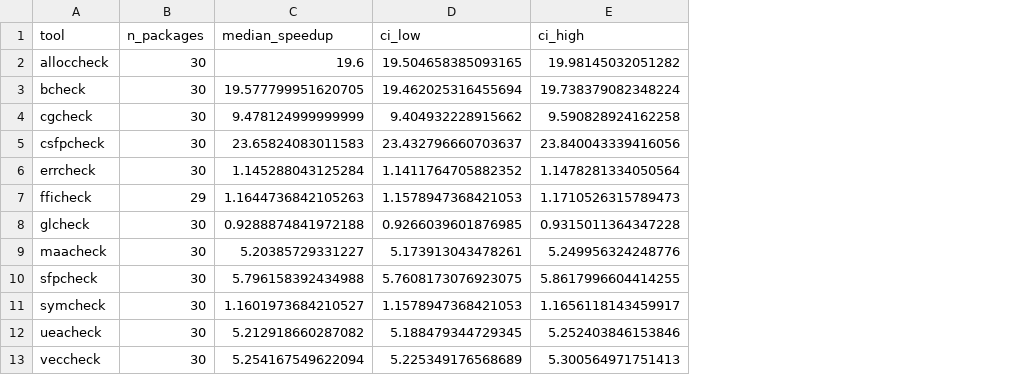
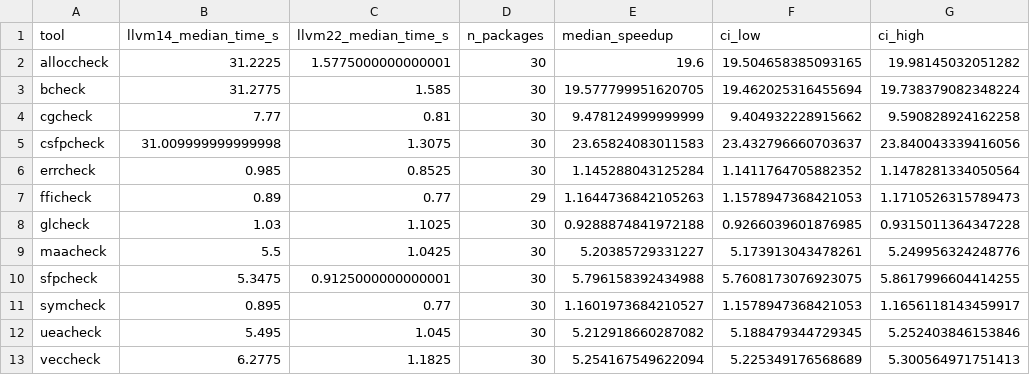
Before and after one commit to kvapca/rchk-results, a CSV file: csv_analysis/summary_by_tool.csv, drawn as a sheet; only a part is shown; the diff names each change by its address in the sheet, - before the commit and + after, or states it on an @@ line.

Commit message:
better analysis

```diff
--- a/csv_analysis/summary_by_tool.csv
+++ b/csv_analysis/summary_by_tool.csv
+column B (llvm14_median_time_s), rows 2-13: 31.2225 | 31.2775 | 7.77 | 31.009999999999998 | 0.985 | 0.89 | 1.03 | 5.5 | 5.3475 | 0.895 | 5.495 | 6.2775
+column C (llvm22_median_time_s), rows 2-13: 1.5775000000000001 | 1.585 | 0.81 | 1.3075 | 0.8525 | 0.77 | 1.1025 | 1.0425 | 0.9125000000000001 | 0.77 | 1.045 | 1.1825
```
Also changed, not shown: 2 other files.
